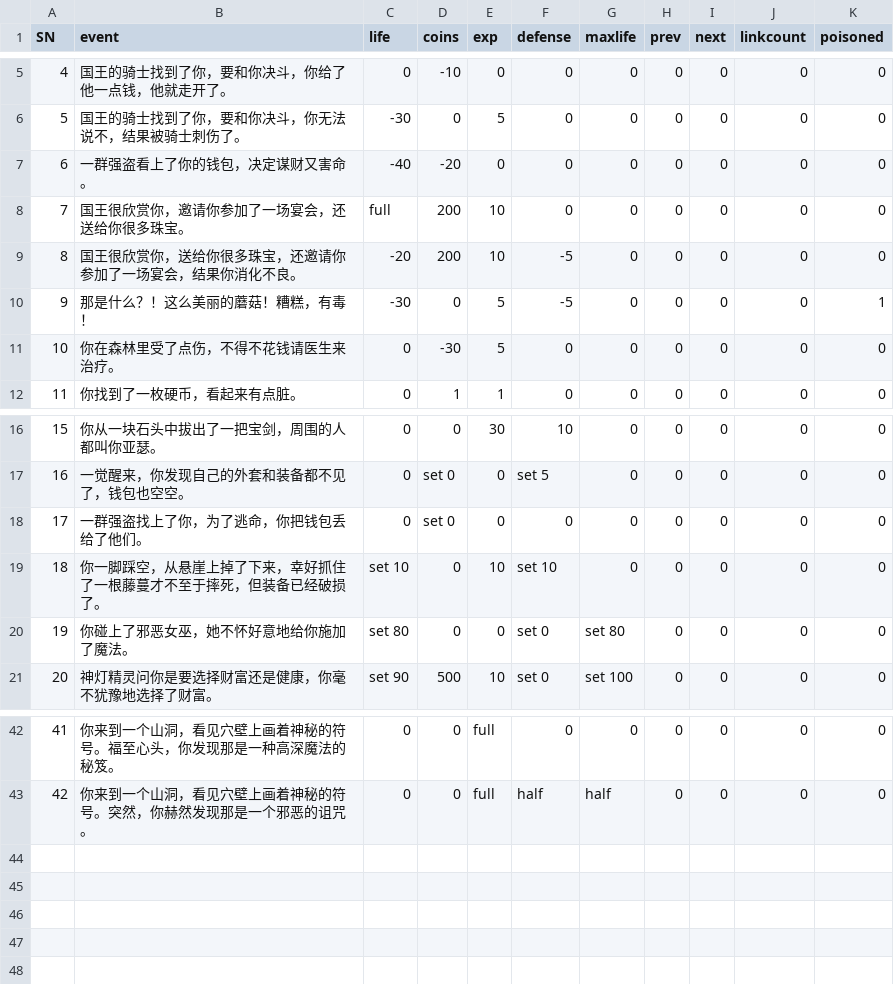
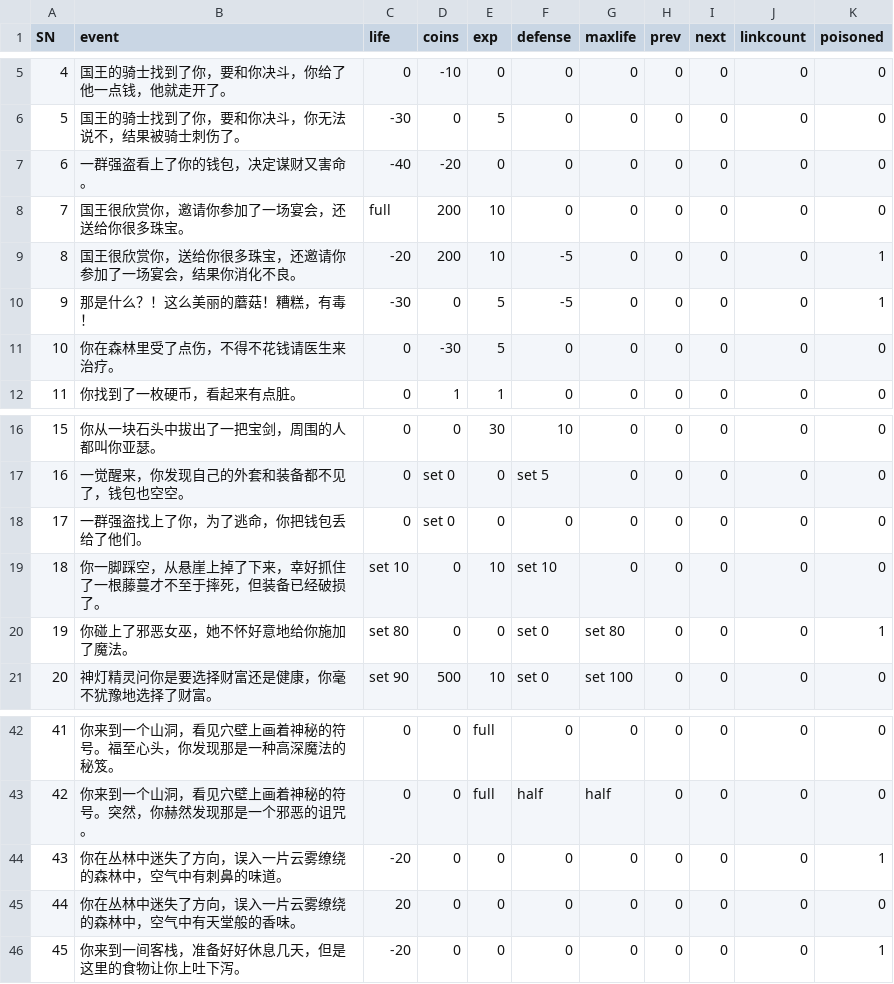
Before and after one commit to MrWengKB/CLAdventure, a CSV file: event.csv, drawn as a sheet; only a part is shown, gaps mark what is left out.

```diff
--- a/event.csv
+++ b/event.csv
@@ -8,3 +8,3 @@
 7,国王很欣赏你，邀请你参加了一场宴会，还送给你很多珠宝。,full,200,10,0,0,0,0,0,0
-8,国王很欣赏你，送给你很多珠宝，还邀请你参加了一场宴会，结果你消化不良。,-20,200,10,-5,0,0,0,0,0
+8,国王很欣赏你，送给你很多珠宝，还邀请你参加了一场宴会，结果你消化不良。,-20,200,10,-5,0,0,0,0,1
 9,那是什么？！这么美丽的蘑菇！糟糕，有毒！,-30,0,5,-5,0,0,0,0,1
@@ -19,3 +19,3 @@
 18,你一脚踩空，从悬崖上掉了下来，幸好抓住了一根藤蔓才不至于摔死，但装备已经破损了。,set 10,0,10,set 10,0,0,0,0,0
-19,你碰上了邪恶女巫，她不怀好意地给你施加了魔法。,set 80,0,0,set 0,set 80,0,0,0,0
+19,你碰上了邪恶女巫，她不怀好意地给你施加了魔法。,set 80,0,0,set 0,set 80,0,0,0,1
 20,神灯精灵问你是要选择财富还是健康，你毫不犹豫地选择了财富。,set 90,500,10,set 0,set 100,0,0,0,0
@@ -43 +43,4 @@
 42,你来到一个山洞，看见穴壁上画着神秘的符号。突然，你赫然发现那是一个邪恶的诅咒。,0,0,full,half,half,0,0,0,0
+43,你在丛林中迷失了方向，误入一片云雾缭绕的森林中，空气中有刺鼻的味道。,-20,0,0,0,0,0,0,0,1
+44,你在丛林中迷失了方向，误入一片云雾缭绕的森林中，空气中有天堂般的香味。,20,0,0,0,0,0,0,0,0
+45,你来到一间客栈，准备好好休息几天，但是这里的食物让你上吐下泻。,-20,0,0,0,0,0,0,0,1
```
